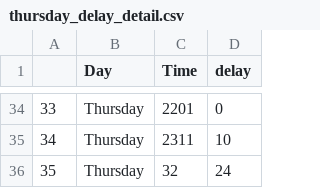
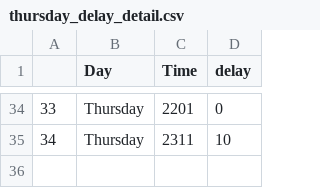
Before and after one commit to Bijan-Ghasemi-Afshar/Orb, a CSV file: orb/KB/thursday_delay_detail.csv, drawn as a sheet; only a part is shown, gaps mark what is left out.

Commit message:
Added delay calculation to the delay engine

```diff
--- a/orb/KB/thursday_delay_detail.csv
+++ b/orb/KB/thursday_delay_detail.csv
@@ -35,2 +35 @@
 34,Thursday,2311,10
-35,Thursday,32,24
```
Also changed, not shown: orb/KB/friday_delay_detail.csv, 9 other files.
